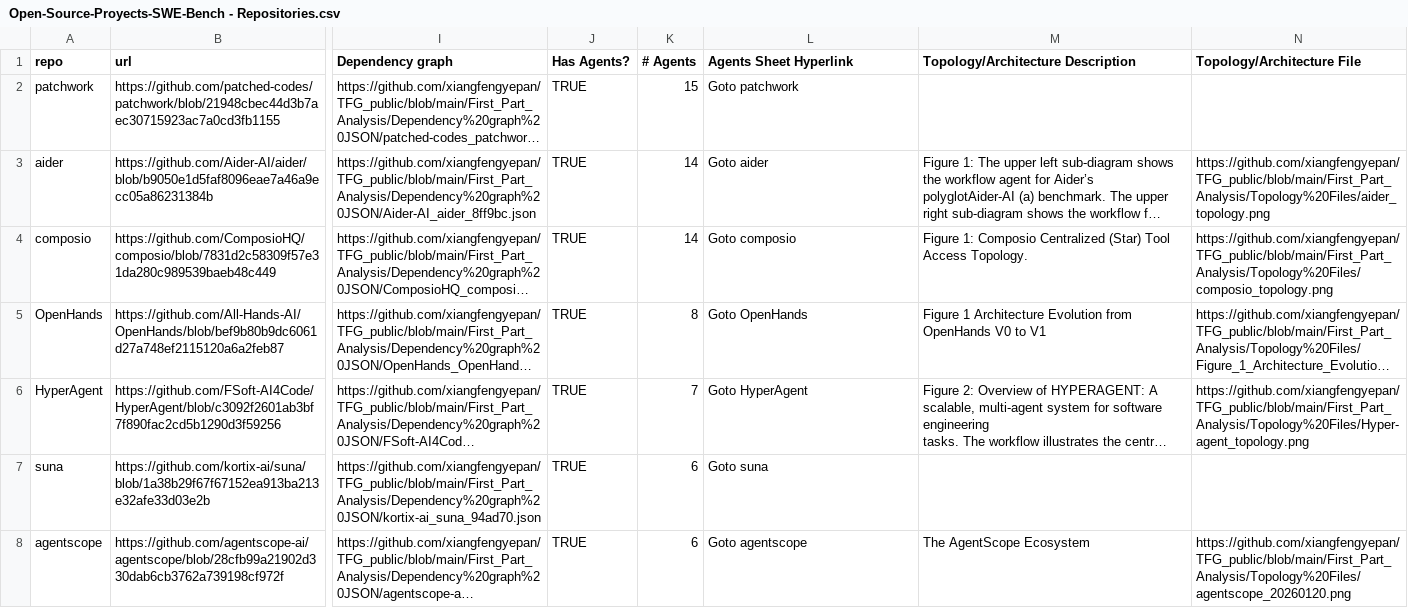
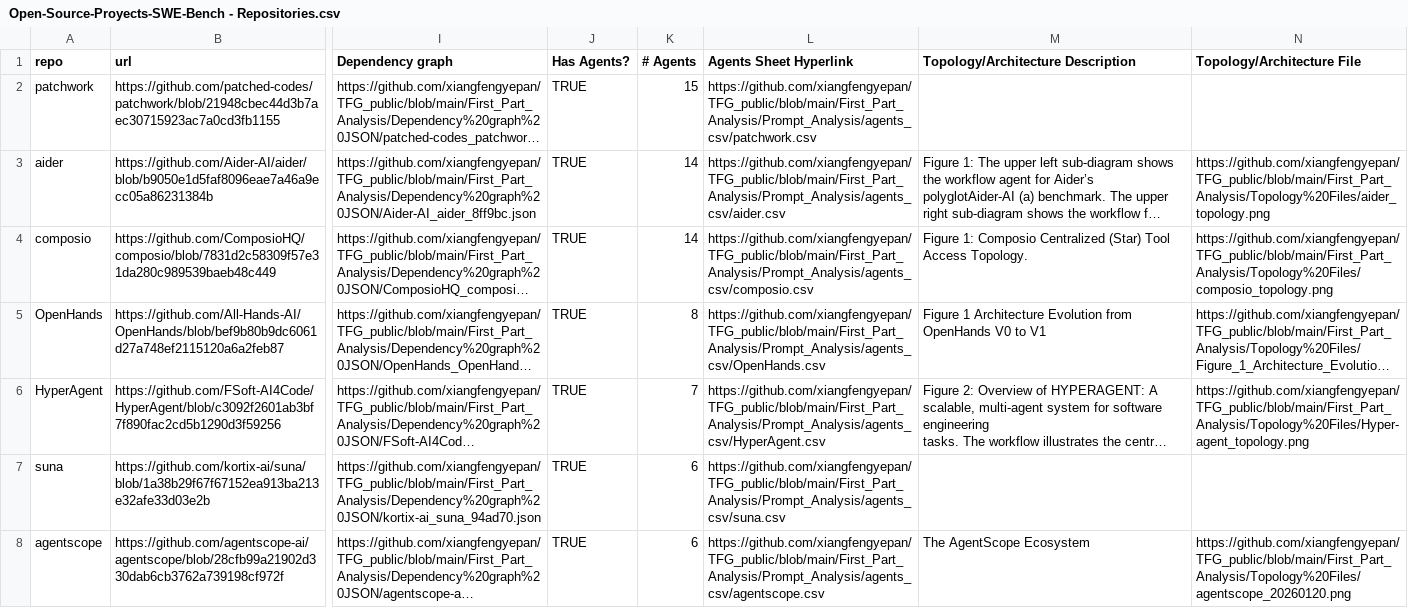
Before and after one commit to xiangfengyepan/TFG_public, a CSV file: First_Part_Analysis/Open-Source-Proyects-SWE-Bench - Repositories.csv, drawn as a sheet; only a part is shown, gaps mark what is left out; long unchanged cells end in …; the diff covers the shown part only; the diff names each change by its address in the sheet, - before the commit and + after, or states it on an @@ line.

```diff
--- a/First_Part_Analysis/Open-Source-Proyects-SWE-Bench - Repositories.csv
+++ b/First_Part_Analysis/Open-Source-Proyects-SWE-Bench - Repositories.csv
-L2 (Agents Sheet Hyperlink): Goto patchwork
+L2 (Agents Sheet Hyperlink): https://github.com/xiangfengyepan/TFG_public/blob/main/First_Part_Analysis/Prompt_Analysis/agents_csv/patchwork.csv
-L3 (Agents Sheet Hyperlink): Goto aider
+L3 (Agents Sheet Hyperlink): https://github.com/xiangfengyepan/TFG_public/blob/main/First_Part_Analysis/Prompt_Analysis/agents_csv/aider.csv
-L4 (Agents Sheet Hyperlink): Goto composio
+L4 (Agents Sheet Hyperlink): https://github.com/xiangfengyepan/TFG_public/blob/main/First_Part_Analysis/Prompt_Analysis/agents_csv/composio.csv
-L5 (Agents Sheet Hyperlink): Goto OpenHands
+L5 (Agents Sheet Hyperlink): https://github.com/xiangfengyepan/TFG_public/blob/main/First_Part_Analysis/Prompt_Analysis/agents_csv/OpenHands.csv
-L6 (Agents Sheet Hyperlink): Goto HyperAgent
+L6 (Agents Sheet Hyperlink): https://github.com/xiangfengyepan/TFG_public/blob/main/First_Part_Analysis/Prompt_Analysis/agents_csv/HyperAgent.csv
-L7 (Agents Sheet Hyperlink): Goto suna
+L7 (Agents Sheet Hyperlink): https://github.com/xiangfengyepan/TFG_public/blob/main/First_Part_Analysis/Prompt_Analysis/agents_csv/suna.csv
-L8 (Agents Sheet Hyperlink): Goto agentscope
+L8 (Agents Sheet Hyperlink): https://github.com/xiangfengyepan/TFG_public/blob/main/First_Part_Analysis/Prompt_Analysis/agents_csv/agentscope.csv
```
Also changed, not shown: 32 edited cells elsewhere in this file.
